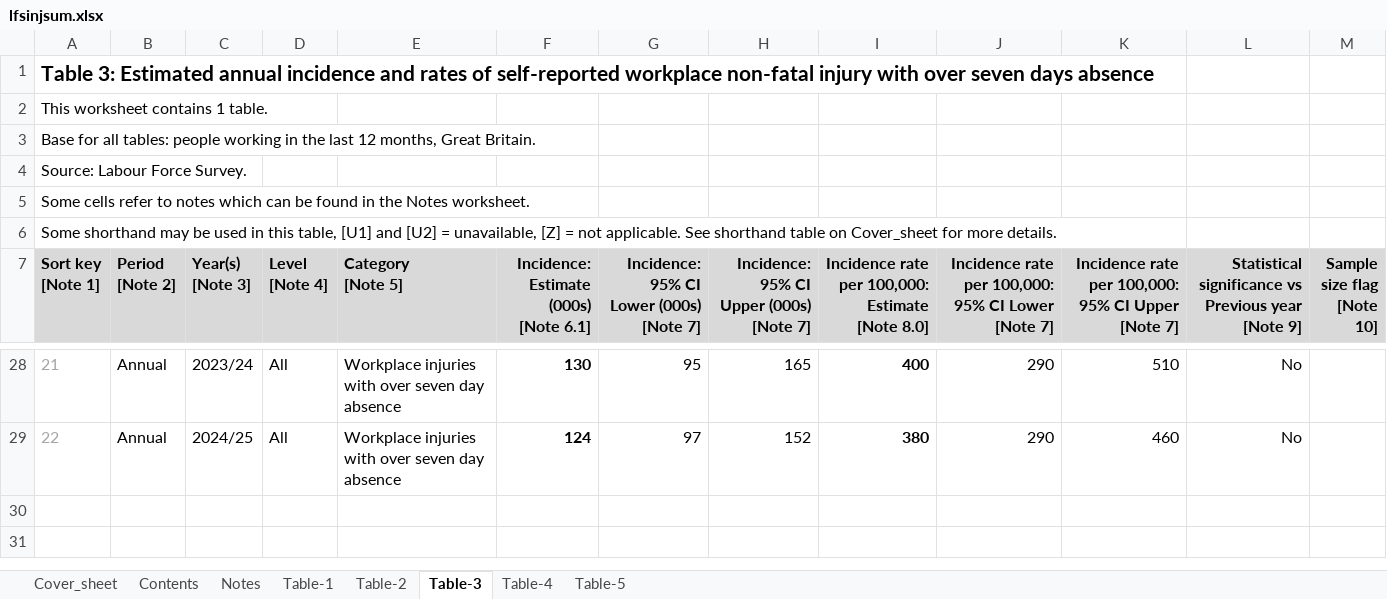
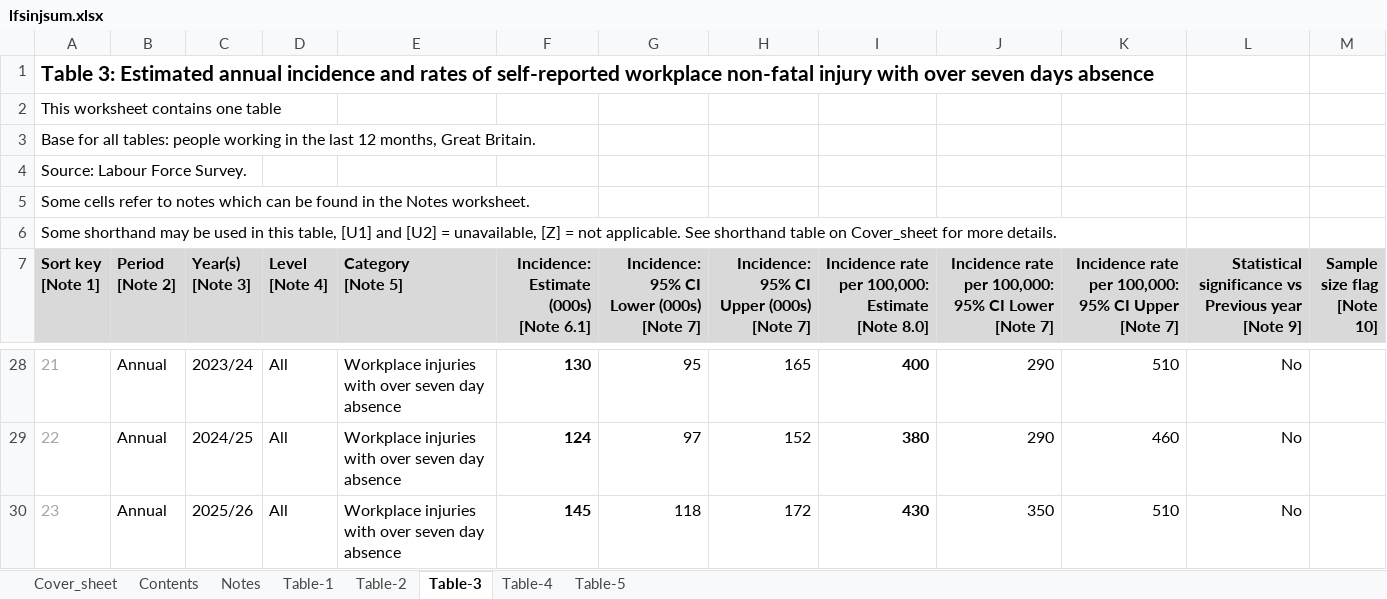
Before and after one commit to complyonsite/uk-construction-injury-statistics, an Excel workbook: sources/lfsinjsum.xlsx, sheet Table-3, drawn as a sheet; only a part is shown, gaps mark what is left out; values as stored, in another font and other column widths than the file's, no borders; table styles not drawn; the diff names each change by its address in the sheet, - before the commit and + after, or states it on an @@ line.

```diff
--- a/sources/lfsinjsum.xlsx (sheet Table-3)
+++ b/sources/lfsinjsum.xlsx (sheet Table-3)
@@ column A (Sort key [Note 1]) renumbered in row 2 @@
+row 30: 23 | Annual | 2025/26 | All | Workplace injuries with over seven day absence | 145 | 118 | 172 | 430 | 350 | 510 | No
```
Also changed, not shown: sheet Table-5, sheet Table-4, sheet Table-2, sheet Table-1, sheet Cover_sheet, sheet Contents, 1 more sheet, sources/ridhist.xlsx, sources/ridind.xlsx, 29 other files.
